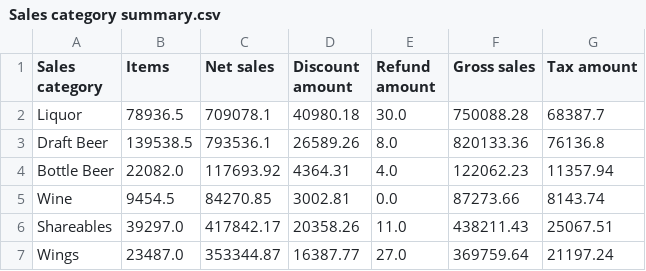
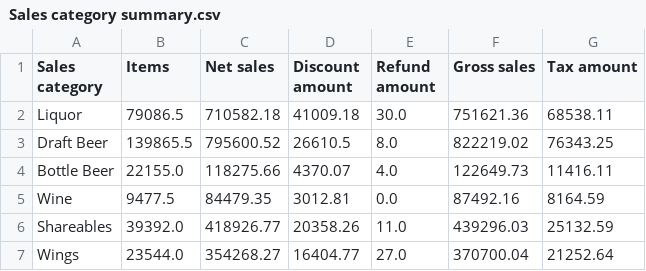
Before and after one commit to BHERRIN7/brassstap-data, a CSV file: data/Sales category summary.csv, drawn as a sheet; only a part is shown; the diff covers the shown part only.

Commit message:
Update Sales category summary.csv — 2026-07-20

```diff
--- a/data/Sales category summary.csv
+++ b/data/Sales category summary.csv
@@ -1,7 +1,7 @@
 Sales category,Items,Net sales,Discount amount,Refund amount,Gross sales,Tax amount
-Liquor,78936.5,709078.1,40980.18,30.0,750088.28,68387.7
-Draft Beer,139538.5,793536.1,26589.26,8.0,820133.36,76136.8
-Bottle Beer,22082.0,117693.92,4364.31,4.0,122062.23,11357.94
-Wine,9454.5,84270.85,3002.81,0.0,87273.66,8143.74
-Shareables,39297.0,417842.17,20358.26,11.0,438211.43,25067.51
-Wings,23487.0,353344.87,16387.77,27.0,369759.64,21197.24
+Liquor,79086.5,710582.18,41009.18,30.0,751621.36,68538.11
+Draft Beer,139865.5,795600.52,26610.5,8.0,822219.02,76343.25
+Bottle Beer,22155.0,118275.66,4370.07,4.0,122649.73,11416.11
+Wine,9477.5,84479.35,3012.81,0.0,87492.16,8164.59
+Shareables,39392.0,418926.77,20358.26,11.0,439296.03,25132.59
+Wings,23544.0,354268.27,16404.77,27.0,370700.04,21252.64
```
Also changed, not shown: 61 edited cells elsewhere in this file.
